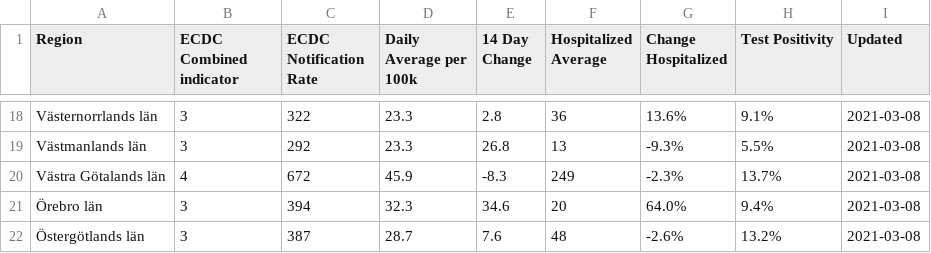
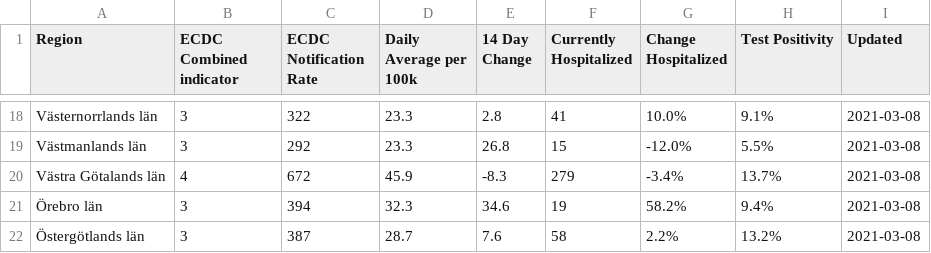
Before and after one commit to covidxix/csvdata, a CSV file: map_summary.csv, drawn as a sheet; only a part is shown, gaps mark what is left out; the diff covers the shown part only; the diff names each change by its address in the sheet, - before the commit and + after, or states it on an @@ line.

Commit message:
switched to different hospital stat

```diff
--- a/map_summary.csv
+++ b/map_summary.csv
-F1: Hospitalized Average
+F1: Currently Hospitalized
-F18 (Currently Hospitalized): 36
+F18 (Currently Hospitalized): 41
-G18 (Change Hospitalized): 13.6%
+G18 (Change Hospitalized): 10.0%
-F19 (Currently Hospitalized): 13
+F19 (Currently Hospitalized): 15
-G19 (Change Hospitalized): -9.3%
+G19 (Change Hospitalized): -12.0%
-F20 (Currently Hospitalized): 249
+F20 (Currently Hospitalized): 279
-G20 (Change Hospitalized): -2.3%
+G20 (Change Hospitalized): -3.4%
-F21 (Currently Hospitalized): 20
+F21 (Currently Hospitalized): 19
-G21 (Change Hospitalized): 64.0%
+G21 (Change Hospitalized): 58.2%
-F22 (Currently Hospitalized): 48
+F22 (Currently Hospitalized): 58
-G22 (Change Hospitalized): -2.6%
+G22 (Change Hospitalized): 2.2%
```
Also changed, not shown: 31 edited cells elsewhere in this file.
